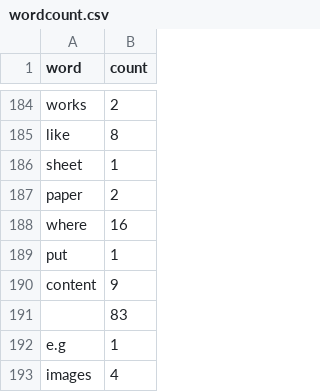
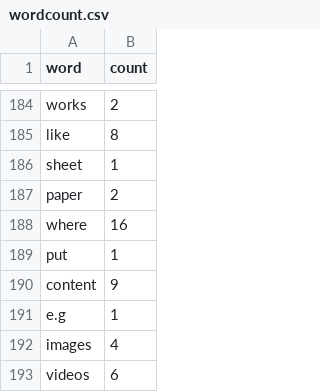
Before and after one commit to gruiz17/ycscraper, a CSV file: wordcount.csv, drawn as a sheet; only a part is shown, gaps mark what is left out; the shorter side is filled out with more unchanged rows.

```diff
--- a/wordcount.csv
+++ b/wordcount.csv
@@ -190,3 +190,2 @@ put,1
 content,9
-"",83
 e.g,1
```
Also changed, not shown: wordcount_sorted.csv, 1 other file.
